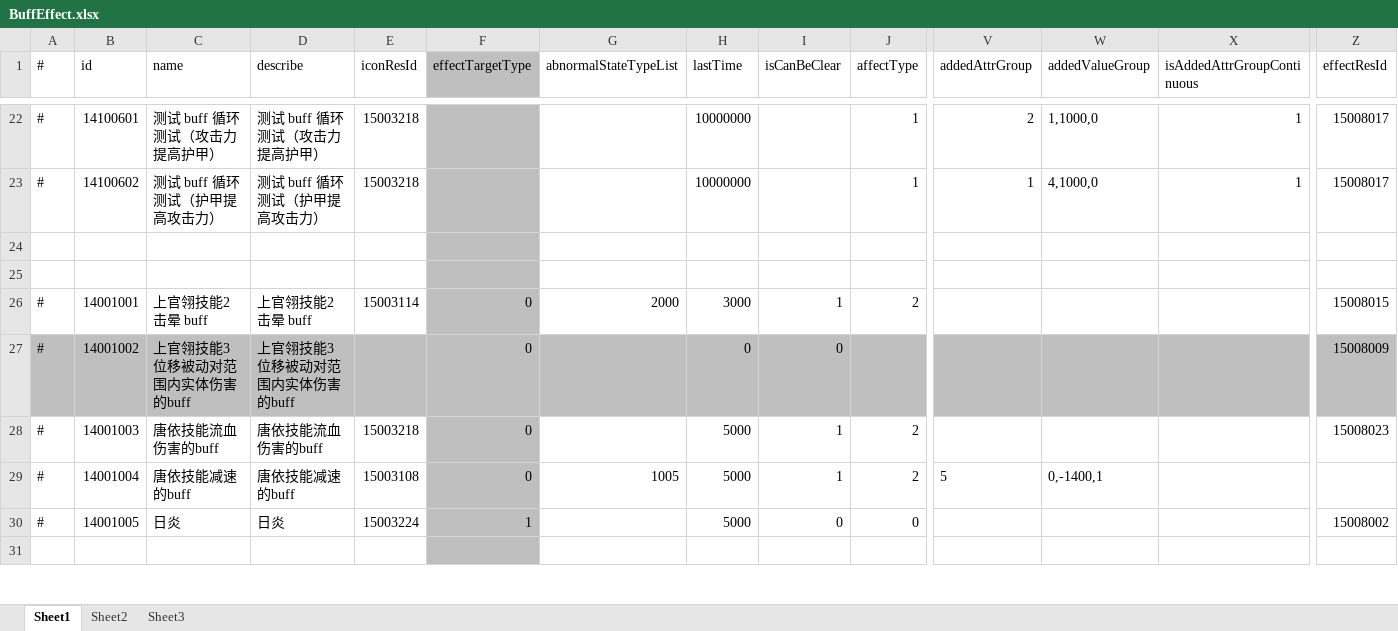
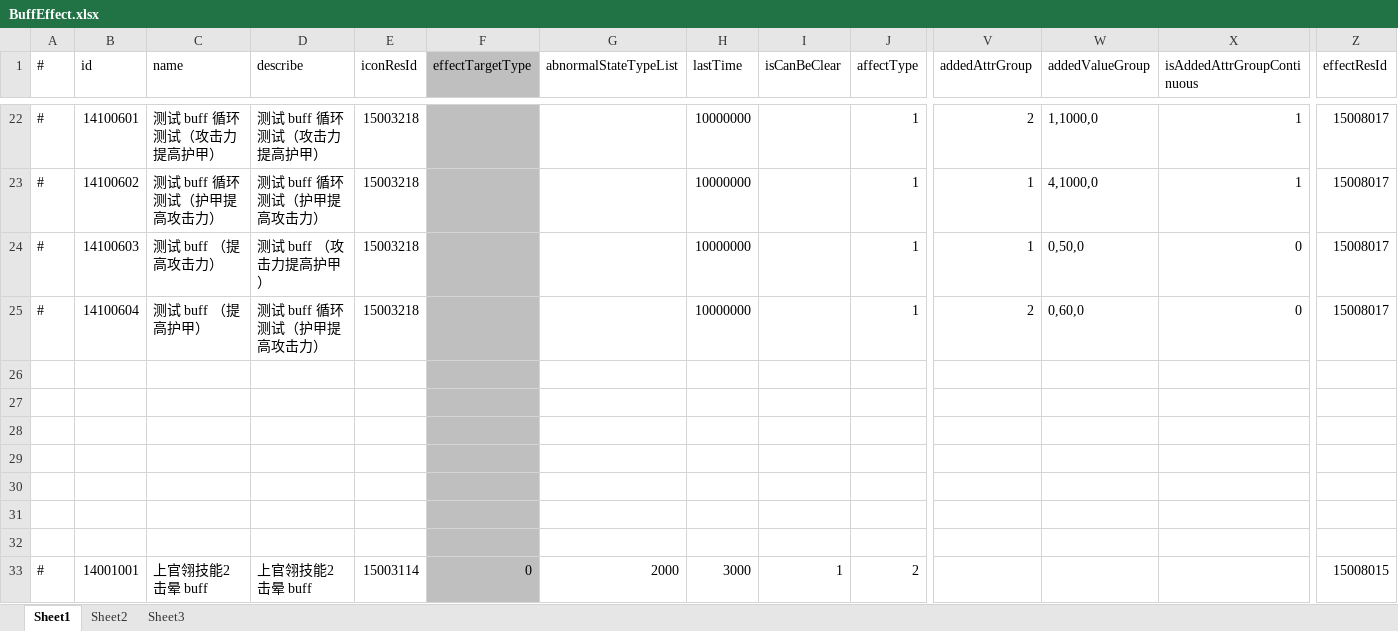
Before and after one commit to thanklzhang/001_GameFramework_Config, an Excel workbook: data_config/BuffEffect.xlsx, sheet Sheet1, drawn as a sheet; only a part is shown, gaps mark what is left out; the shorter side is filled out with more unchanged rows; values as stored, in another font and other column widths than the file's, no borders; rows hold the shown columns only; the diff names each change by its address in the sheet, - before the commit and + after, or states it on an @@ line.

```diff
--- a/data_config/BuffEffect.xlsx (sheet Sheet1)
+++ b/data_config/BuffEffect.xlsx (sheet Sheet1)
+row 24: # | 14100603 | 测试 buff （提高攻击力） | 测试 buff （攻击力提高护甲） | 15003218 |  |  | 10000000 |  | 1 | 1 | 0,50,0 | 0 | 15008017
+row 25: # | 14100604 | 测试 buff （提高护甲） | 测试 buff 循环测试（护甲提高攻击力） | 15003218 |  |  | 10000000 |  | 1 | 2 | 0,60,0 | 0 | 15008017
+row 26: (empty)
+row 27: (empty)
+row 28: (empty)
+row 29: (empty)
+row 30: (empty)
```
Also changed, not shown: data_config/EntityInfo.xlsx, data_config/Skill.xlsx, 3 other files.
